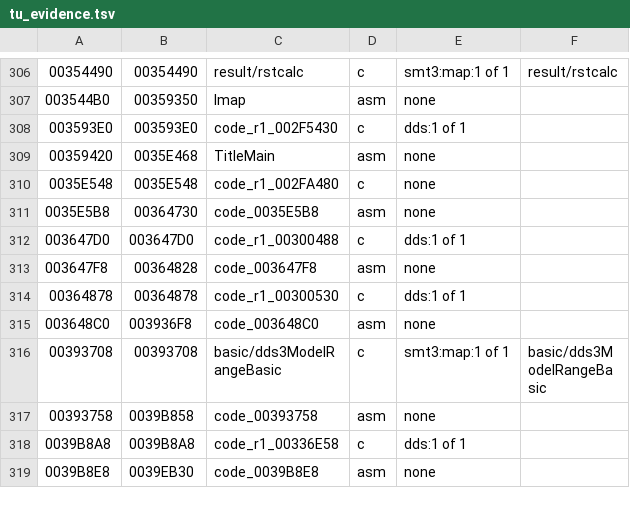
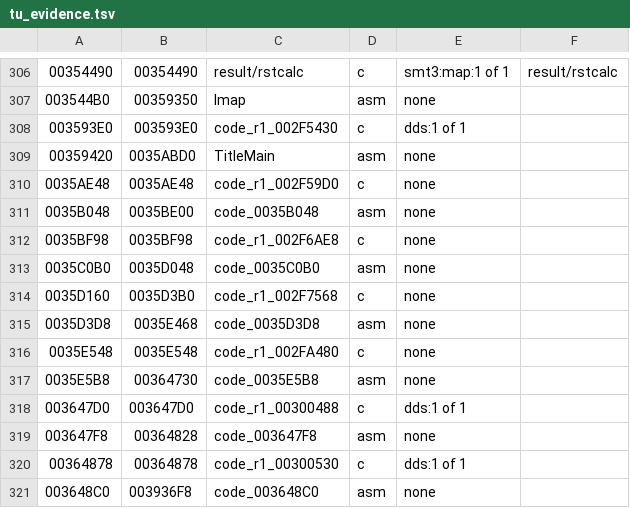
Before and after one commit to Megami-Decomps/raidou-decomp, a TSV file: config/raidou2/tu_evidence.tsv, drawn as a sheet; only a part is shown, gaps mark what is left out; the shorter side is filled out with more unchanged rows; the diff names each change by its address in the sheet, - before the commit and + after, or states it on an @@ line.

```diff
--- a/config/raidou2/tu_evidence.tsv
+++ b/config/raidou2/tu_evidence.tsv
-B309: 0035E468
+B309: 0035ABD0
+row 310: 0035AE48 | 0035AE48 | code_r1_002F59D0 | c | none
+row 311: 0035B048 | 0035BE00 | code_0035B048 | asm | none
+row 312: 0035BF98 | 0035BF98 | code_r1_002F6AE8 | c | none
+row 313: 0035C0B0 | 0035D048 | code_0035C0B0 | asm | none
+row 314: 0035D160 | 0035D3B0 | code_r1_002F7568 | c | none
+row 315: 0035D3D8 | 0035E468 | code_0035D3D8 | asm | none
```
Also changed, not shown: config/raidou1/tu_evidence.tsv, config/xgame/r1_r2_data_pairs.tsv, 41 other files.
